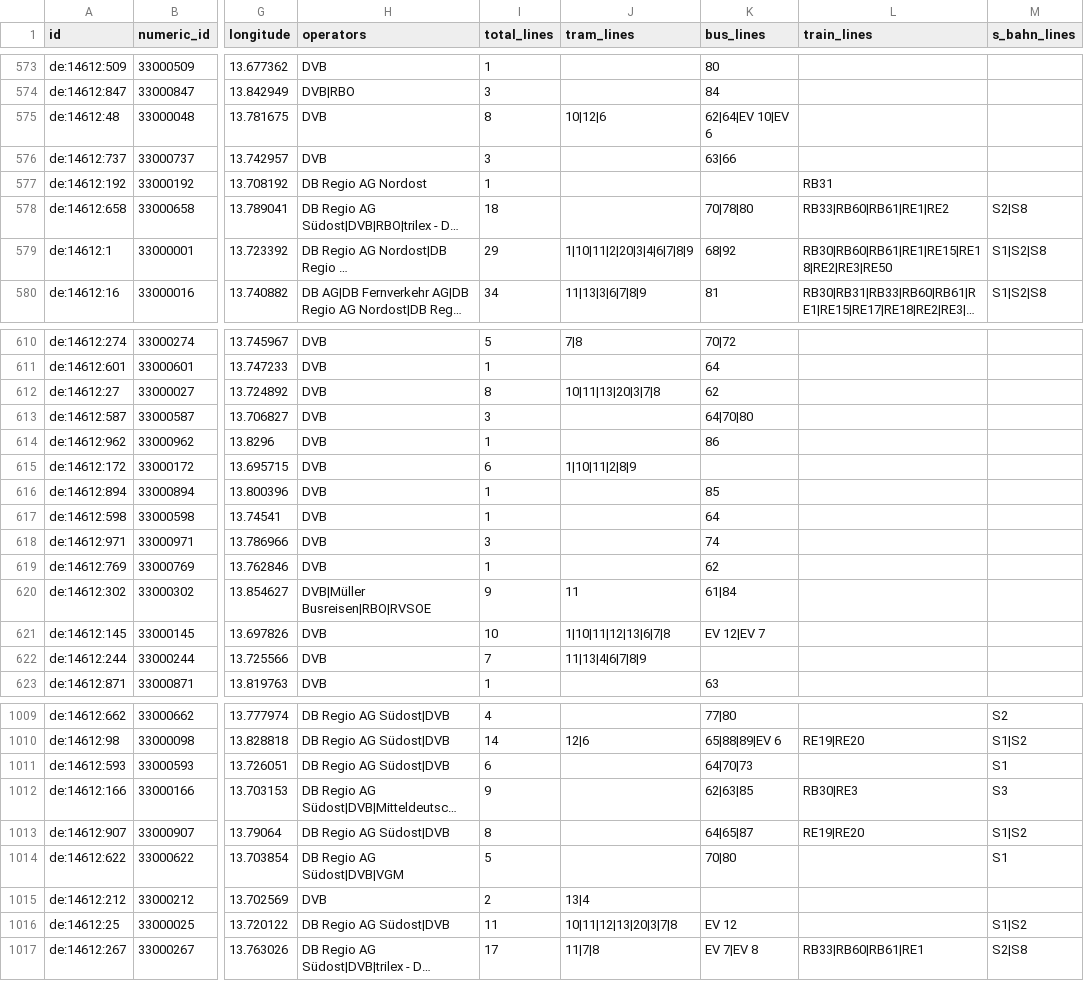
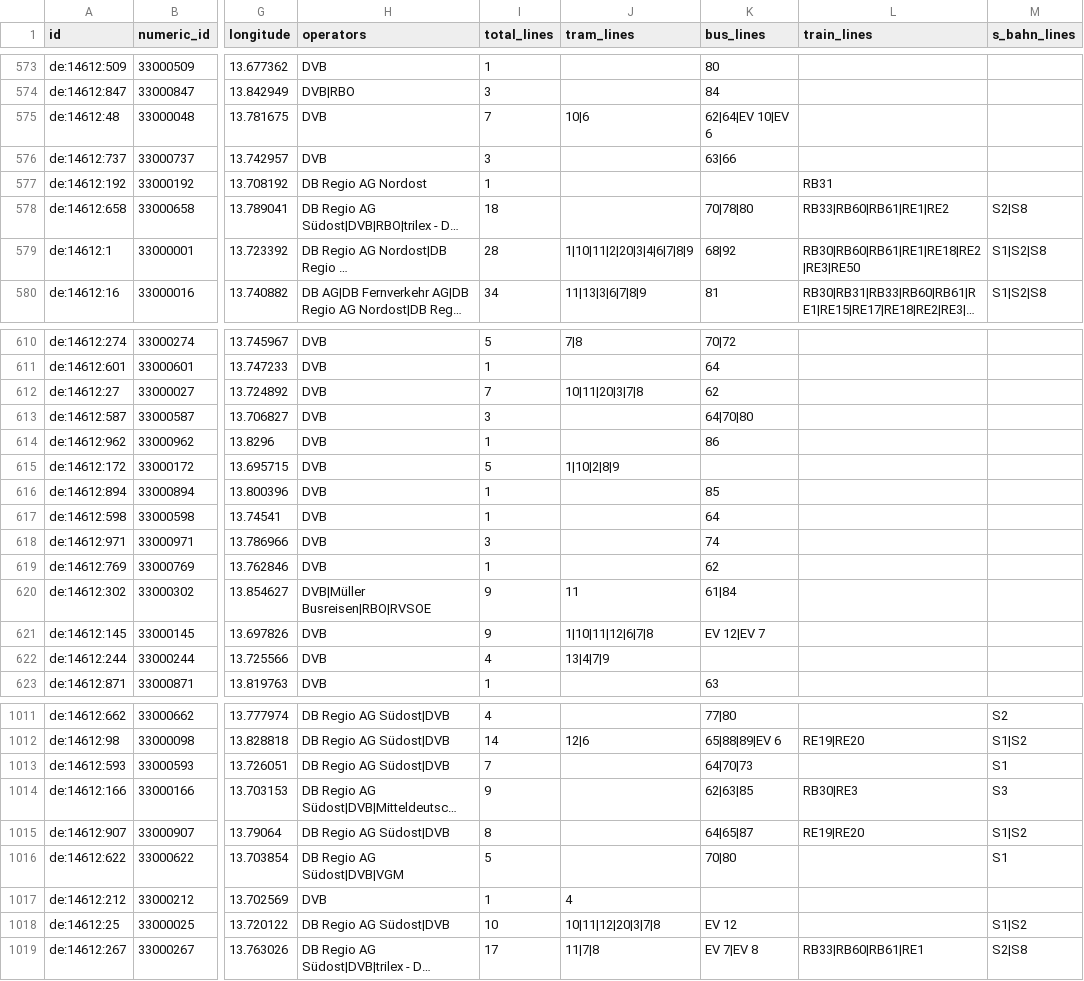
Before and after one commit to kiliankoe/vvo, a CSV file: data/stations.csv, drawn as a sheet; only a part is shown, gaps mark what is left out; long unchanged cells end in …; addresses are those after the commit; the diff covers the shown part only; the diff names each change by its address in the sheet, - before the commit and + after, or states it on an @@ line.

```diff
--- a/data/stations.csv
+++ b/data/stations.csv
-I575 (total_lines): 8
+I575 (total_lines): 7
-J575 (tram_lines): 10|12|6
+J575 (tram_lines): 10|6
-I579 (total_lines): 29
+I579 (total_lines): 28
-L579 (train_lines): RB30|RB60|RB61|RE1|RE15|RE18|RE2|RE3|RE50
+L579 (train_lines): RB30|RB60|RB61|RE1|RE18|RE2|RE3|RE50
-I612 (total_lines): 8
+I612 (total_lines): 7
-J612 (tram_lines): 10|11|13|20|3|7|8
+J612 (tram_lines): 10|11|20|3|7|8
-I615 (total_lines): 6
+I615 (total_lines): 5
-J615 (tram_lines): 1|10|11|2|8|9
+J615 (tram_lines): 1|10|2|8|9
-I621 (total_lines): 10
+I621 (total_lines): 9
-J621 (tram_lines): 1|10|11|12|13|6|7|8
+J621 (tram_lines): 1|10|11|12|6|7|8
-I622 (total_lines): 7
+I622 (total_lines): 4
-J622 (tram_lines): 11|13|4|6|7|8|9
+J622 (tram_lines): 13|4|7|9
-I1013 (total_lines): 6
+I1013 (total_lines): 7
-I1017 (total_lines): 2
+I1017 (total_lines): 1
-J1017 (tram_lines): 13|4
+J1017 (tram_lines): 4
-I1018 (total_lines): 11
+I1018 (total_lines): 10
-J1018 (tram_lines): 10|11|12|13|20|3|7|8
+J1018 (tram_lines): 10|11|12|20|3|7|8
```
Also changed, not shown: 2 added rows and 101 edited cells elsewhere in this file, 3 other files.
